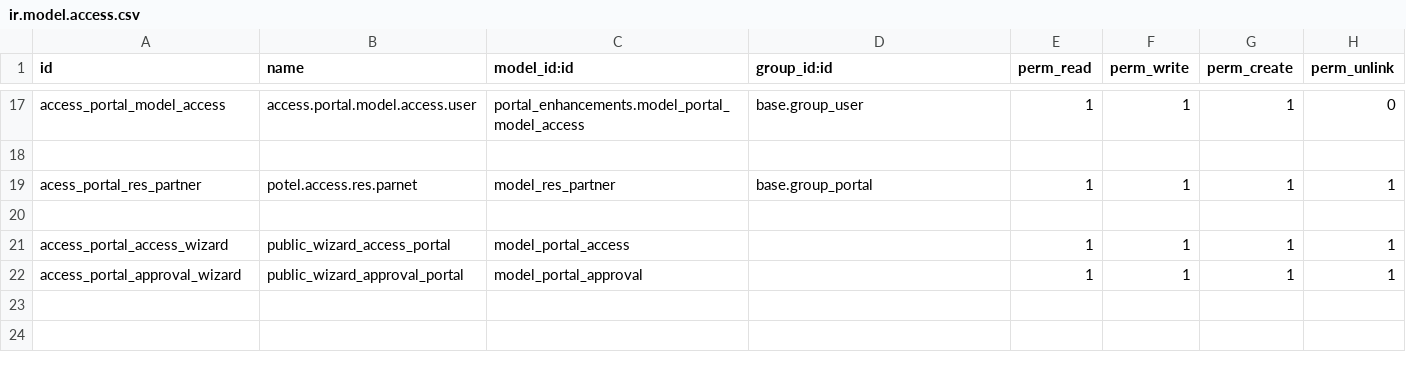
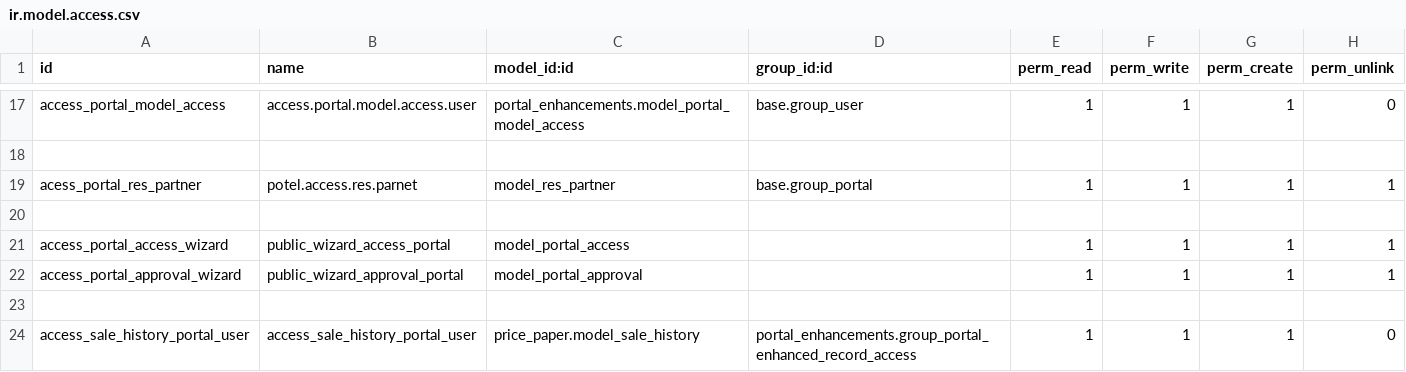
Before and after one commit to PricePaper/odoo-custom-v15, a CSV file: portal_enhancements/security/ir.model.access.csv, drawn as a sheet; only a part is shown, gaps mark what is left out.

Commit message:
MAPP - sale history rules

```diff
--- a/portal_enhancements/security/ir.model.access.csv
+++ b/portal_enhancements/security/ir.model.access.csv
@@ -22 +22,3 @@ access_portal_access_wizard,public_wizard_access_portal,model_portal_access,,1,1
 access_portal_approval_wizard,public_wizard_approval_portal,model_portal_approval,,1,1,1,1
+
+access_sale_history_portal_user,access_sale_history_portal_user,price_paper.model_sale_history,portal_enhancements.group_portal_enhanced_record_access,1,1,1,0
```
Also changed, not shown: 1 other file.
